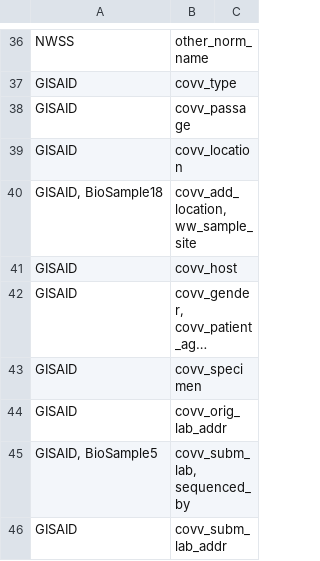
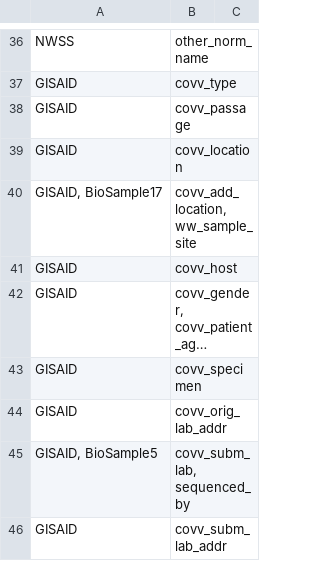
Before and after one commit to PHL-2/RmdTemplates, a CSV file: aux_files/data_submission/ww/wastewater_data_submission_metadata.csv, drawn as a sheet; only a part is shown, gaps mark what is left out; long unchanged cells end in …; the diff covers the shown part only.

Commit message:
removed sample_description from ncbi submission

```diff
--- a/aux_files/data_submission/ww/wastewater_data_submission_metadata.csv
+++ b/aux_files/data_submission/ww/wastewater_data_submission_metadata.csv
@@ -39,3 +39,3 @@ GISAID,covv_passage,
 GISAID,covv_location,
-"GISAID, BioSample18","covv_add_location, ww_sample_site",
+"GISAID, BioSample17","covv_add_location, ww_sample_site",
 GISAID,covv_host,
```
Also changed, not shown: 2 removed rows and 12 edited cells elsewhere in this file, 1 other file.
